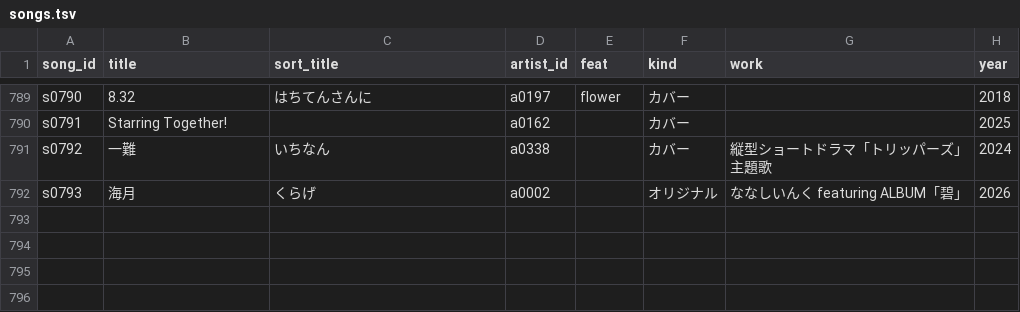
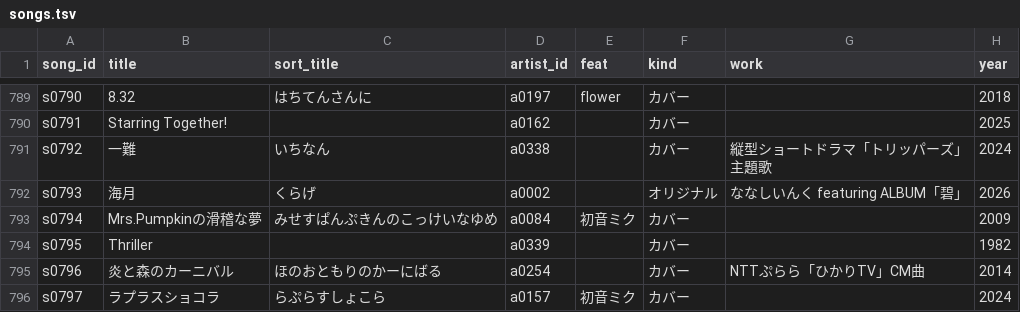
Before and after one commit to kajuen-kajuen/shinoutatime-streamlit, a TSV file: data/v2/songs.tsv, drawn as a sheet; only a part is shown, gaps mark what is left out; the diff names each change by its address in the sheet, - before the commit and + after, or states it on an @@ line.

```diff
--- a/data/v2/songs.tsv
+++ b/data/v2/songs.tsv
+row 793: s0794 | Mrs.Pumpkinの滑稽な夢 | みせすぱんぷきんのこっけいなゆめ | a0084 | 初音ミク | カバー |  | 2009
+row 794: s0795 | Thriller |  | a0339 |  | カバー |  | 1982
+row 795: s0796 | 炎と森のカーニバル | ほのおともりのかーにばる | a0254 |  | カバー | NTTぷらら「ひかりTV」CM曲 | 2014
+row 796: s0797 | ラプラスショコラ | らぷらすしょこら | a0157 | 初音ミク | カバー |  | 2024
```
Also changed, not shown: data/v2/aliases.tsv, data/v2/artists.tsv, 2 other files.
